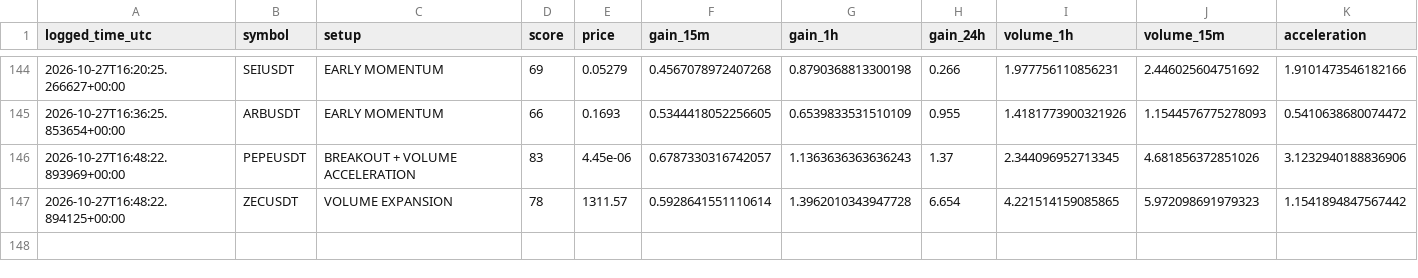
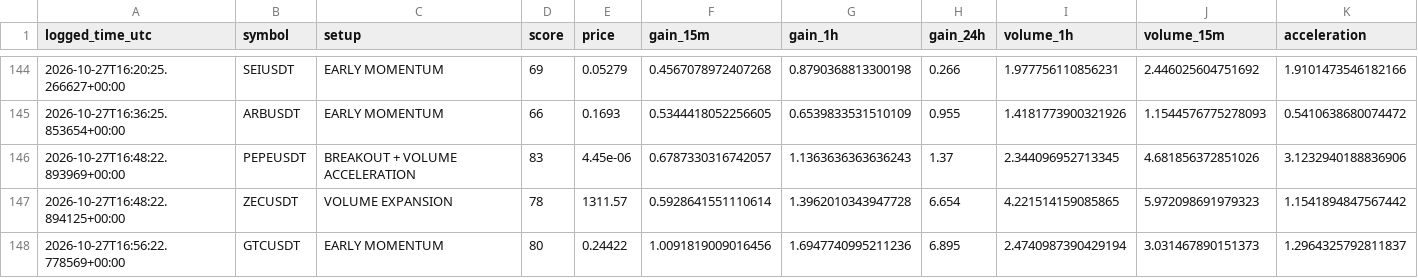
Before and after one commit to solom20232007/v7, a CSV file: early_watch_log_v7.csv, drawn as a sheet; only a part is shown, gaps mark what is left out; rows hold the shown columns only; the diff names each change by its address in the sheet, - before the commit and + after, or states it on an @@ line.

```diff
--- a/early_watch_log_v7.csv
+++ b/early_watch_log_v7.csv
+row 148: 2026-10-27T16:56:22.778569+00:00 | GTCUSDT | EARLY MOMENTUM | 80 | 0.24422 | 1.0091819009016456 | 1.6947740995211236 | 6.895 | 2.4740987390429194 | 3.031467890151373 | 1.2964325792811837
```
Also changed, not shown: early_scan_diagnostics_v7.csv, 1 other file.
